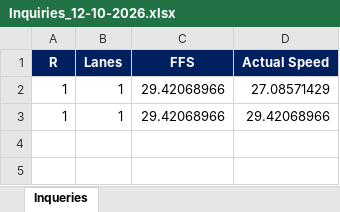
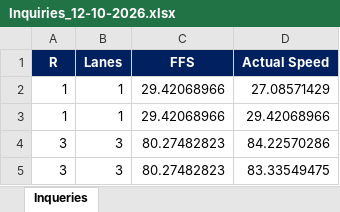
Before and after one commit to CEPAC-dev/traffic-service-app, an Excel workbook: Inquiries_12-10-2026.xlsx, sheet Inqueries, drawn as a sheet; values as stored, in another font and other column widths than the file's, no borders; the diff names each change by its address in the sheet, - before the commit and + after, or states it on an @@ line.

```diff
--- a/Inquiries_12-10-2026.xlsx (sheet Inqueries)
+++ b/Inquiries_12-10-2026.xlsx (sheet Inqueries)
+row 4: 3 | 3 | 80.27482823 | 84.22570286
+row 5: 3 | 3 | 80.27482823 | 83.33549475
```
Also changed, not shown: 6 other files.
